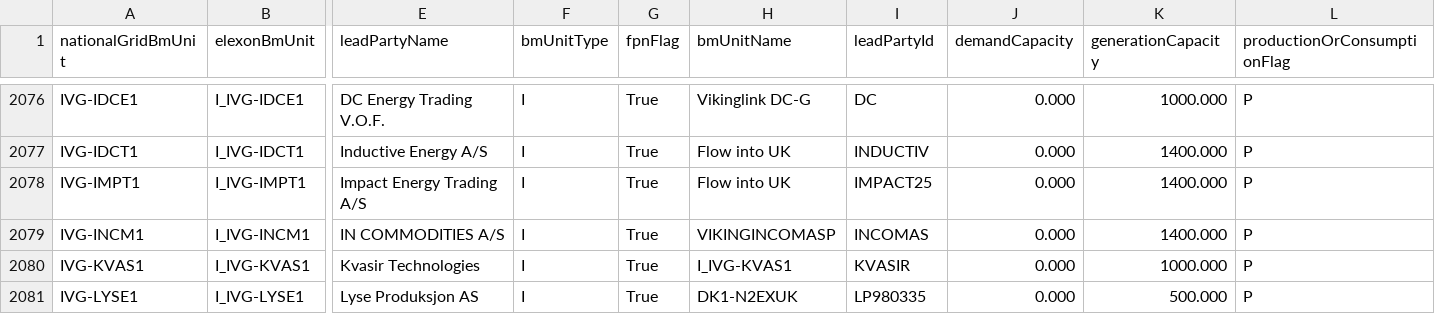
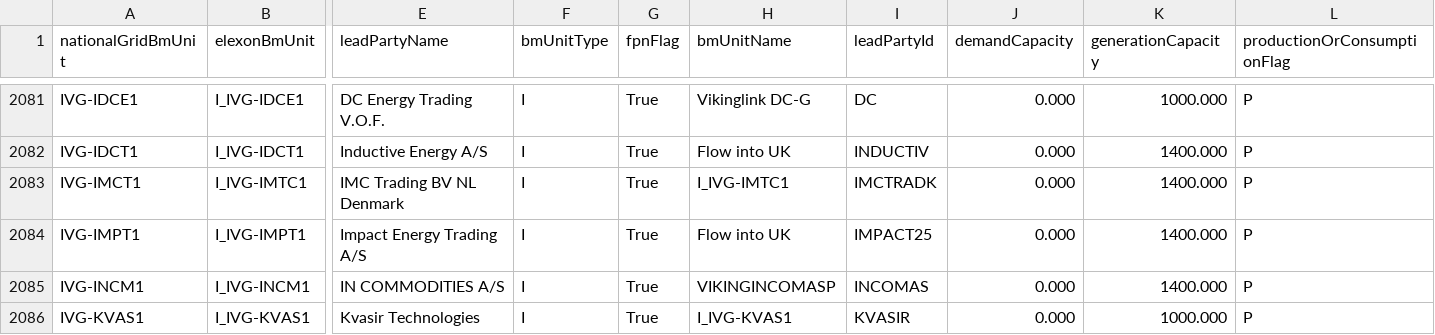
Before and after one commit to e-zaline/power-plant-explorer, a CSV file: data/unit list/elexon/ElexonUnits.csv, drawn as a sheet; only a part is shown, gaps mark what is left out; the shorter side is filled out with more unchanged rows; rows hold the shown columns only; the diff covers the shown part only; the diff names each change by its address in the sheet, - before the commit and + after, or states it on an @@ line.

```diff
--- a/data/unit list/elexon/ElexonUnits.csv
+++ b/data/unit list/elexon/ElexonUnits.csv
+row 2083: IVG-IMCT1 | I_IVG-IMTC1 | IMC Trading BV NL Denmark | I | True | I_IVG-IMTC1 | IMCTRADK | 0.000 | 1400.000 | P
```
Also changed, not shown: 5 added rows elsewhere in this file, 3 other files.
